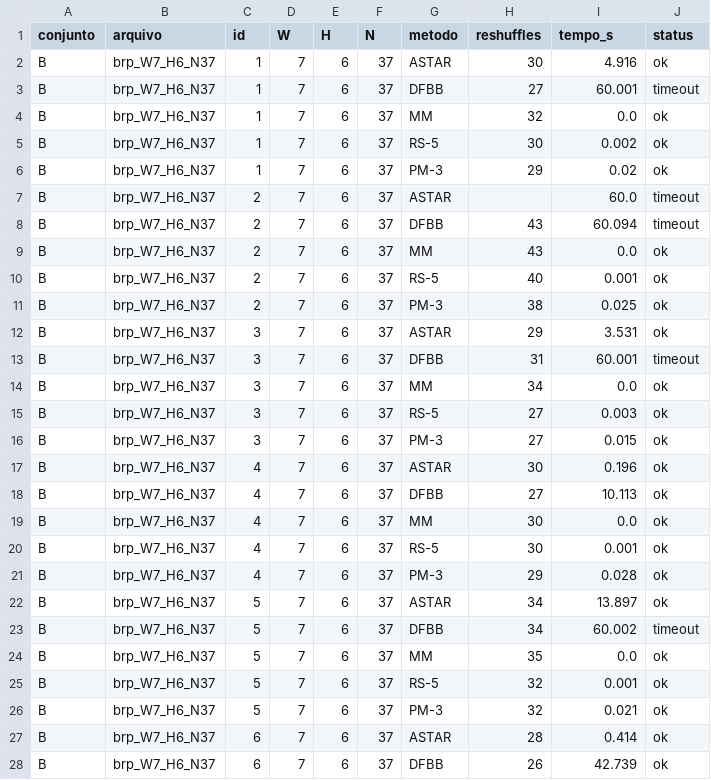
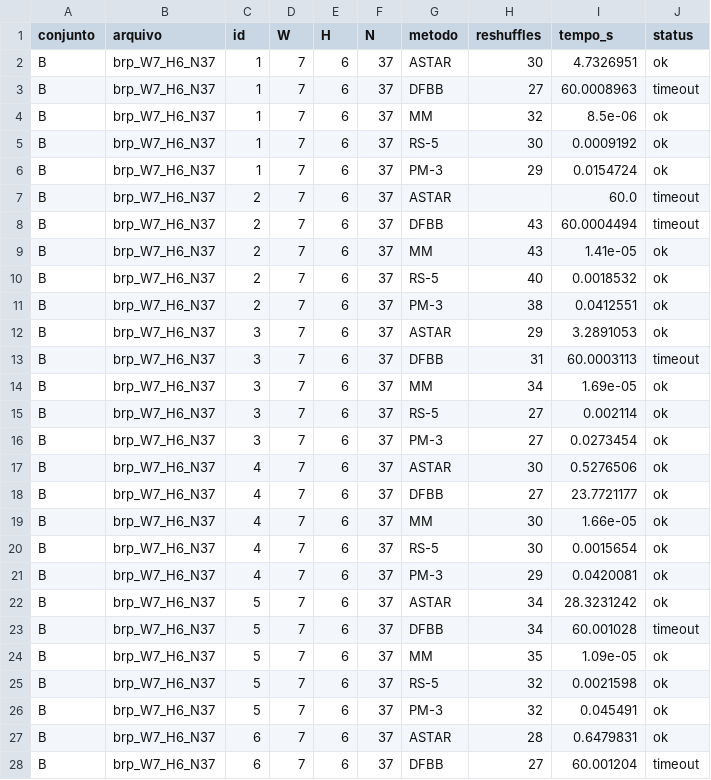
Before and after one commit to LukaOliver-S/block-relocation, a CSV file: resultados/pesadas_bruto.csv, drawn as a sheet; only a part is shown; the diff covers the shown part only.

```diff
--- a/resultados/pesadas_bruto.csv
+++ b/resultados/pesadas_bruto.csv
@@ -1,28 +1,28 @@
 conjunto,arquivo,id,W,H,N,metodo,reshuffles,tempo_s,status
-B,brp_W7_H6_N37,1,7,6,37,ASTAR,30,4.916,ok
-B,brp_W7_H6_N37,1,7,6,37,DFBB,27,60.001,timeout
-B,brp_W7_H6_N37,1,7,6,37,MM,32,0.0,ok
-B,brp_W7_H6_N37,1,7,6,37,RS-5,30,0.002,ok
-B,brp_W7_H6_N37,1,7,6,37,PM-3,29,0.02,ok
+B,brp_W7_H6_N37,1,7,6,37,ASTAR,30,4.7326951,ok
+B,brp_W7_H6_N37,1,7,6,37,DFBB,27,60.0008963,timeout
+B,brp_W7_H6_N37,1,7,6,37,MM,32,8.5e-06,ok
+B,brp_W7_H6_N37,1,7,6,37,RS-5,30,0.0009192,ok
+B,brp_W7_H6_N37,1,7,6,37,PM-3,29,0.0154724,ok
 B,brp_W7_H6_N37,2,7,6,37,ASTAR,,60.0,timeout
-B,brp_W7_H6_N37,2,7,6,37,DFBB,43,60.094,timeout
-B,brp_W7_H6_N37,2,7,6,37,MM,43,0.0,ok
-B,brp_W7_H6_N37,2,7,6,37,RS-5,40,0.001,ok
-B,brp_W7_H6_N37,2,7,6,37,PM-3,38,0.025,ok
-B,brp_W7_H6_N37,3,7,6,37,ASTAR,29,3.531,ok
-B,brp_W7_H6_N37,3,7,6,37,DFBB,31,60.001,timeout
-B,brp_W7_H6_N37,3,7,6,37,MM,34,0.0,ok
-B,brp_W7_H6_N37,3,7,6,37,RS-5,27,0.003,ok
-B,brp_W7_H6_N37,3,7,6,37,PM-3,27,0.015,ok
-B,brp_W7_H6_N37,4,7,6,37,ASTAR,30,0.196,ok
-B,brp_W7_H6_N37,4,7,6,37,DFBB,27,10.113,ok
-B,brp_W7_H6_N37,4,7,6,37,MM,30,0.0,ok
-B,brp_W7_H6_N37,4,7,6,37,RS-5,30,0.001,ok
-B,brp_W7_H6_N37,4,7,6,37,PM-3,29,0.028,ok
-B,brp_W7_H6_N37,5,7,6,37,ASTAR,34,13.897,ok
-B,brp_W7_H6_N37,5,7,6,37,DFBB,34,60.002,timeout
-B,brp_W7_H6_N37,5,7,6,37,MM,35,0.0,ok
-B,brp_W7_H6_N37,5,7,6,37,RS-5,32,0.001,ok
-B,brp_W7_H6_N37,5,7,6,37,PM-3,32,0.021,ok
-B,brp_W7_H6_N37,6,7,6,37,ASTAR,28,0.414,ok
-B,brp_W7_H6_N37,6,7,6,37,DFBB,26,42.739,ok
+B,brp_W7_H6_N37,2,7,6,37,DFBB,43,60.0004494,timeout
+B,brp_W7_H6_N37,2,7,6,37,MM,43,1.41e-05,ok
+B,brp_W7_H6_N37,2,7,6,37,RS-5,40,0.0018532,ok
+B,brp_W7_H6_N37,2,7,6,37,PM-3,38,0.0412551,ok
+B,brp_W7_H6_N37,3,7,6,37,ASTAR,29,3.2891053,ok
+B,brp_W7_H6_N37,3,7,6,37,DFBB,31,60.0003113,timeout
+B,brp_W7_H6_N37,3,7,6,37,MM,34,1.69e-05,ok
+B,brp_W7_H6_N37,3,7,6,37,RS-5,27,0.002114,ok
+B,brp_W7_H6_N37,3,7,6,37,PM-3,27,0.0273454,ok
+B,brp_W7_H6_N37,4,7,6,37,ASTAR,30,0.5276506,ok
+B,brp_W7_H6_N37,4,7,6,37,DFBB,27,23.7721177,ok
+B,brp_W7_H6_N37,4,7,6,37,MM,30,1.66e-05,ok
+B,brp_W7_H6_N37,4,7,6,37,RS-5,30,0.0015654,ok
+B,brp_W7_H6_N37,4,7,6,37,PM-3,29,0.0420081,ok
+B,brp_W7_H6_N37,5,7,6,37,ASTAR,34,28.3231242,ok
+B,brp_W7_H6_N37,5,7,6,37,DFBB,34,60.001028,timeout
+B,brp_W7_H6_N37,5,7,6,37,MM,35,1.09e-05,ok
+B,brp_W7_H6_N37,5,7,6,37,RS-5,32,0.0021598,ok
+B,brp_W7_H6_N37,5,7,6,37,PM-3,32,0.045491,ok
+B,brp_W7_H6_N37,6,7,6,37,ASTAR,28,0.6479831,ok
+B,brp_W7_H6_N37,6,7,6,37,DFBB,27,60.001204,timeout
```
Also changed, not shown: 115 edited cells elsewhere in this file, resultados/largura_bruto_pesadas.csv, resultados/metricas_comparacao.csv, 40 other files.
